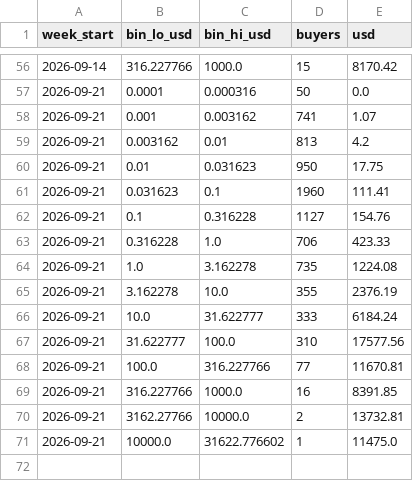
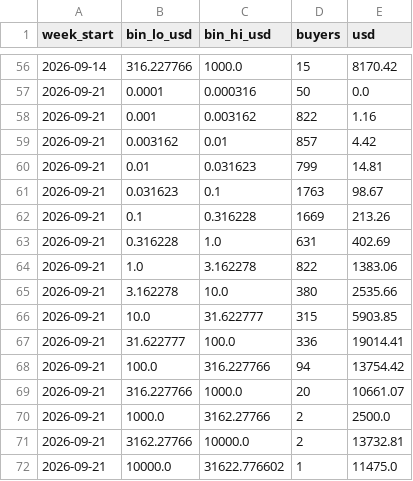
Before and after one commit to doescodinggiteasier/wknipe-site, a CSV file: data/x402_market/buyer_spend_histogram.csv, drawn as a sheet; only a part is shown, gaps mark what is left out; the diff covers the shown part only.

```diff
--- a/data/x402_market/buyer_spend_histogram.csv
+++ b/data/x402_market/buyer_spend_histogram.csv
@@ -57,14 +57,15 @@ week_start,bin_lo_usd,bin_hi_usd,buyers,usd
 2026-09-21,0.0001,0.000316,50,0.0
-2026-09-21,0.001,0.003162,741,1.07
-2026-09-21,0.003162,0.01,813,4.2
-2026-09-21,0.01,0.031623,950,17.75
-2026-09-21,0.031623,0.1,1960,111.41
-2026-09-21,0.1,0.316228,1127,154.76
-2026-09-21,0.316228,1.0,706,423.33
-2026-09-21,1.0,3.162278,735,1224.08
-2026-09-21,3.162278,10.0,355,2376.19
-2026-09-21,10.0,31.622777,333,6184.24
-2026-09-21,31.622777,100.0,310,17577.56
-2026-09-21,100.0,316.227766,77,11670.81
-2026-09-21,316.227766,1000.0,16,8391.85
+2026-09-21,0.001,0.003162,822,1.16
+2026-09-21,0.003162,0.01,857,4.42
+2026-09-21,0.01,0.031623,799,14.81
+2026-09-21,0.031623,0.1,1763,98.67
+2026-09-21,0.1,0.316228,1669,213.26
+2026-09-21,0.316228,1.0,631,402.69
+2026-09-21,1.0,3.162278,822,1383.06
+2026-09-21,3.162278,10.0,380,2535.66
+2026-09-21,10.0,31.622777,315,5903.85
+2026-09-21,31.622777,100.0,336,19014.41
+2026-09-21,100.0,316.227766,94,13754.42
+2026-09-21,316.227766,1000.0,20,10661.07
+2026-09-21,1000.0,3162.27766,2,2500.0
 2026-09-21,3162.27766,10000.0,2,13732.81
```
Also changed, not shown: 22 edited cells elsewhere in this file, data/x402_index/payees_weekly.csv, data/x402_market/movers.csv, 53 other files.
